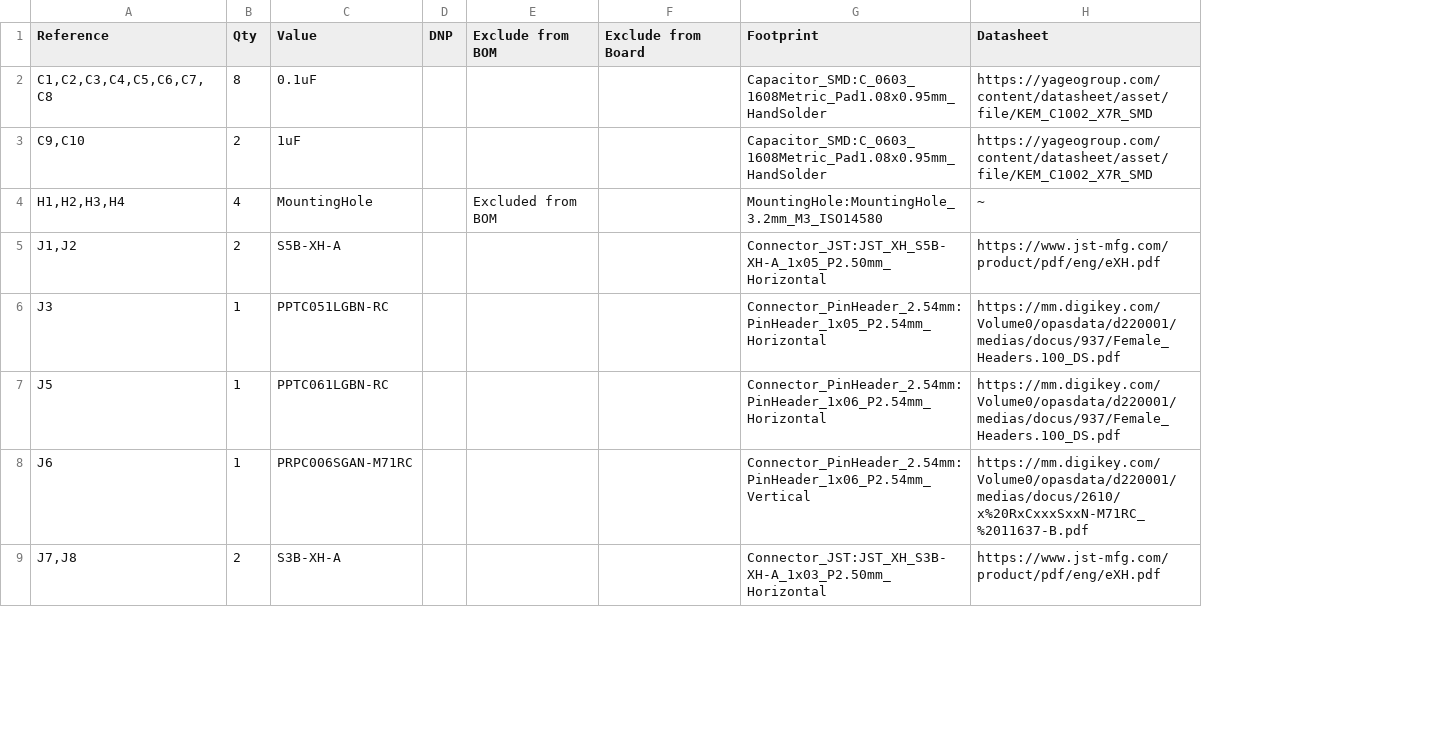
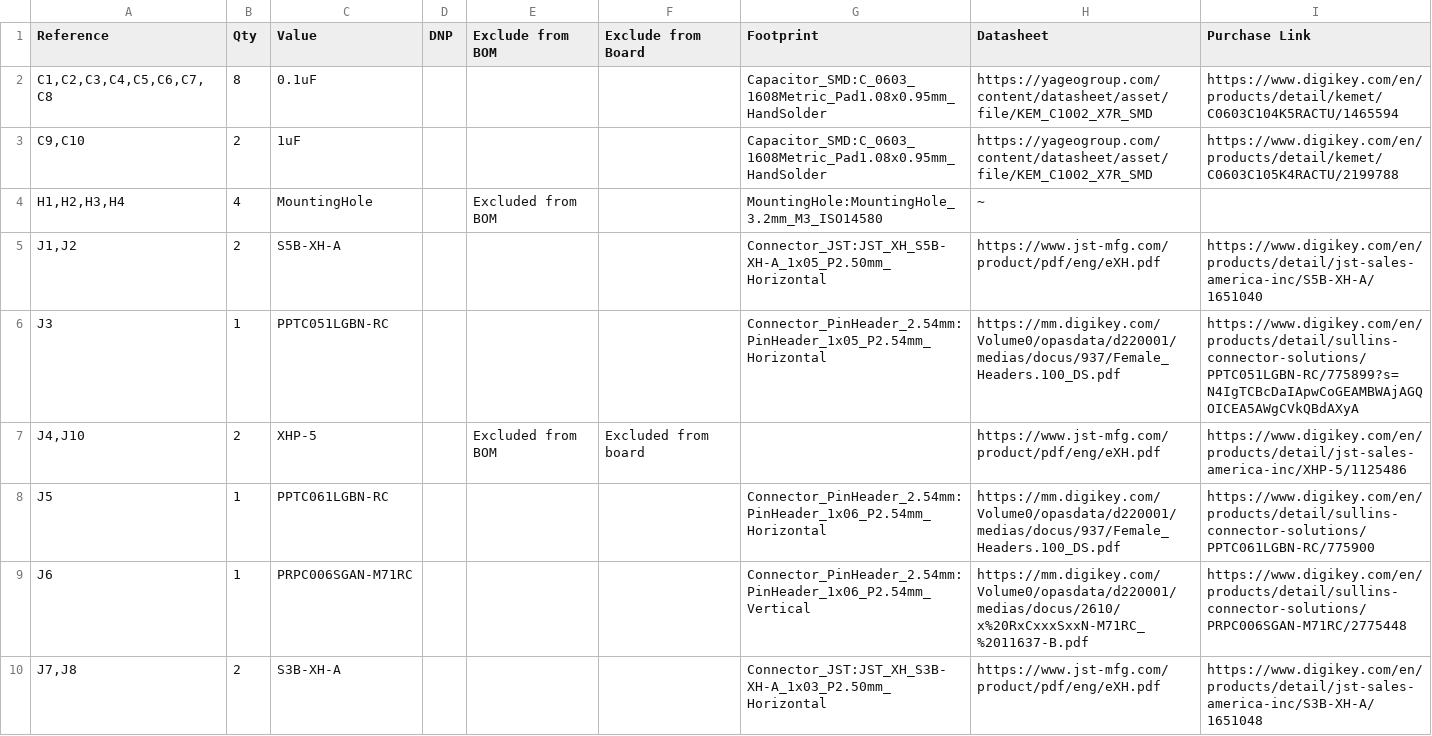
Before and after one commit to ikrasmus/Bestaboard, a CSV file: Schematic/Bestaboard/Bestaboard.csv, drawn as a sheet; only a part is shown; the diff covers the shown part only; the diff names each change by its address in the sheet, - before the commit and + after, or states it on an @@ line.

Commit message:
Output BOM and updated parts list

```diff
--- a/Schematic/Bestaboard/Bestaboard.csv
+++ b/Schematic/Bestaboard/Bestaboard.csv
+column I (Purchase Link), rows 2-6: https://www.digikey.com/en/products/detail/kemet/C0603C104K5RACTU/1465594 | https://www.digikey.com/en/products/detail/kemet/C0603C105K4RACTU/2199788 |  | https://www.digikey.com/en/products/detail/jst-sales-america-inc/S5B-XH-A/1651040 | https://www.digikey.com/en/products/detail/sullins-connector-solutions/PPTC051LGBN-RC/775899?s=N4IgTCBcDaIApwCoGEAMBWAjAGQOICEA5AWgCVkQBdAXyA; rows 8-10: https://www.digikey.com/en/products/detail/sullins-connector-solutions/PPTC061LGBN-RC/775900 | https://www.digikey.com/en/products/detail/sullins-connector-solutions/PRPC006SGAN-M71RC/2775448 | https://www.digikey.com/en/products/detail/jst-sales-america-inc/S3B-XH-A/1651048
+row 7: J4,J10 | 2 | XHP-5 |  | Excluded from BOM | Excluded from board |  | https://www.jst-mfg.com/product/pdf/eng/eXH.pdf | https://www.digikey.com/en/products/detail/jst-sales-america-inc/XHP-5/1125486
```
Also changed, not shown: 1 added row elsewhere in this file, 17 other files.
